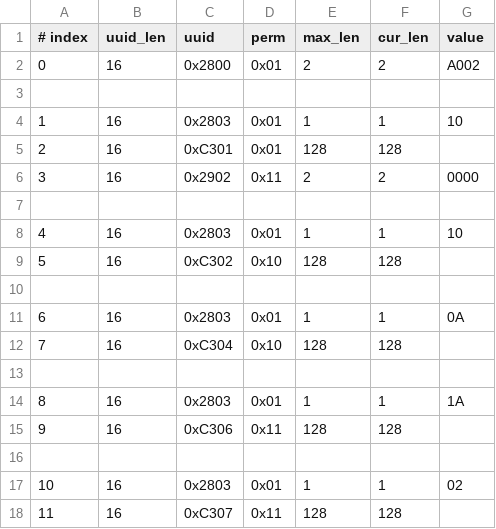
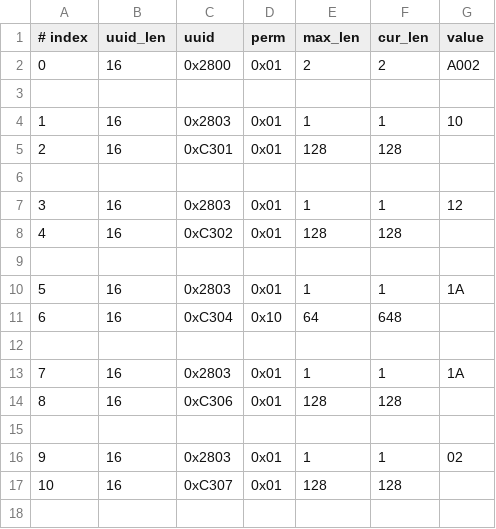
Before and after one commit to nk-eversan/esp-at, a CSV file: components/customized_partitions/raw_data/ble_data/gatts_data.csv, drawn as a sheet; removed rows and columns are numbered as before the commit, all else as after; the diff names each change by its address in the sheet, - before the commit and + after, or states it on an @@ line.

Commit message:
20240228: Testing characteristics

```diff
--- a/components/customized_partitions/raw_data/ble_data/gatts_data.csv
+++ b/components/customized_partitions/raw_data/ble_data/gatts_data.csv
-row 6: 3 | 16 | 0x2902 | 0x11 | 2 | 2 | 0000
@@ column A (# index) renumbered from row 7 down @@
-G7 (value): 10
+G7 (value): 12
-D8 (perm): 0x10
+D8 (perm): 0x01
-row 10: (empty)
-row 11: 6 | 16 | 0x2803 | 0x01 | 1 | 1 | 0A
-row 12: 7 | 16 | 0xC304 | 0x10 | 128 | 128
+row 11: 6 | 16 | 0xC304 | 0x10 | 64 | 648
+row 12: (empty)
+row 13: 7 | 16 | 0x2803 | 0x01 | 1 | 1 | 1A
-D14 (perm): 0x11
+D14 (perm): 0x01
-D17 (perm): 0x11
+D17 (perm): 0x01
```
